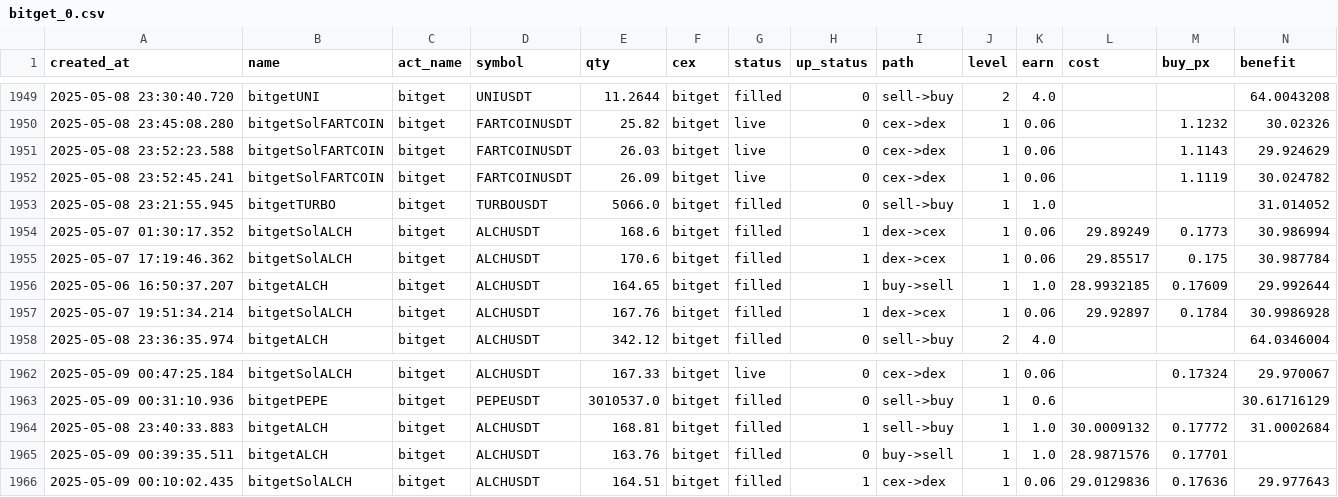
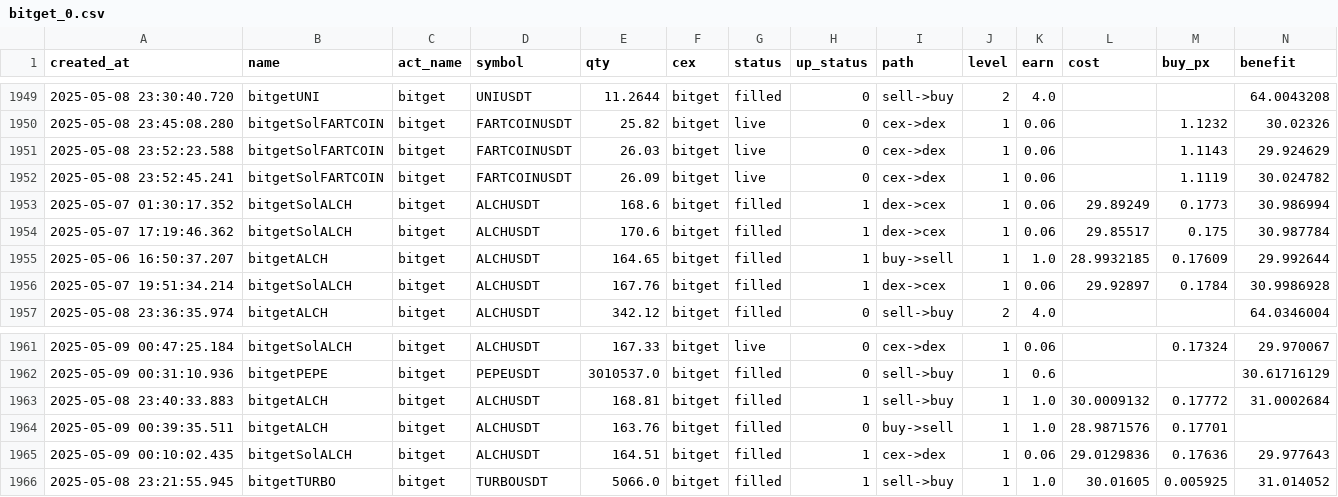
Before and after one commit to txnj/data, a CSV file: bitget_0.csv, drawn as a sheet; only a part is shown, gaps mark what is left out; removed rows and columns are numbered as before the commit, all else as after; rows hold the shown columns only; the diff names each change by its address in the sheet, - before the commit and + after, or states it on an @@ line.

Commit message:
auto-sync

```diff
--- a/bitget_0.csv
+++ b/bitget_0.csv
-row 1953: 2025-05-08 23:21:55.945 | bitgetTURBO | bitget | TURBOUSDT | 5066.0 | bitget | filled | 0 | sell->buy | 1 | 1.0 |  |  | 31.014052
+row 1966: 2025-05-08 23:21:55.945 | bitgetTURBO | bitget | TURBOUSDT | 5066.0 | bitget | filled | 1 | sell->buy | 1 | 1.0 | 30.01605 | 0.005925 | 31.014052
```
